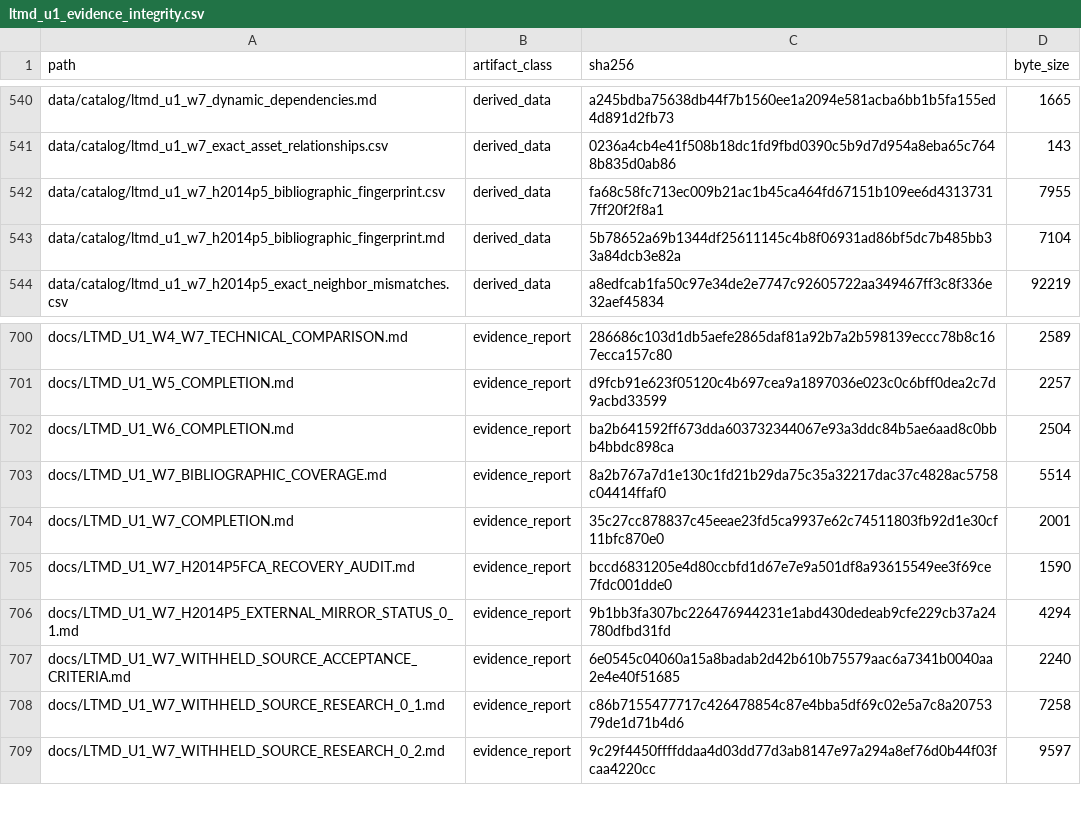
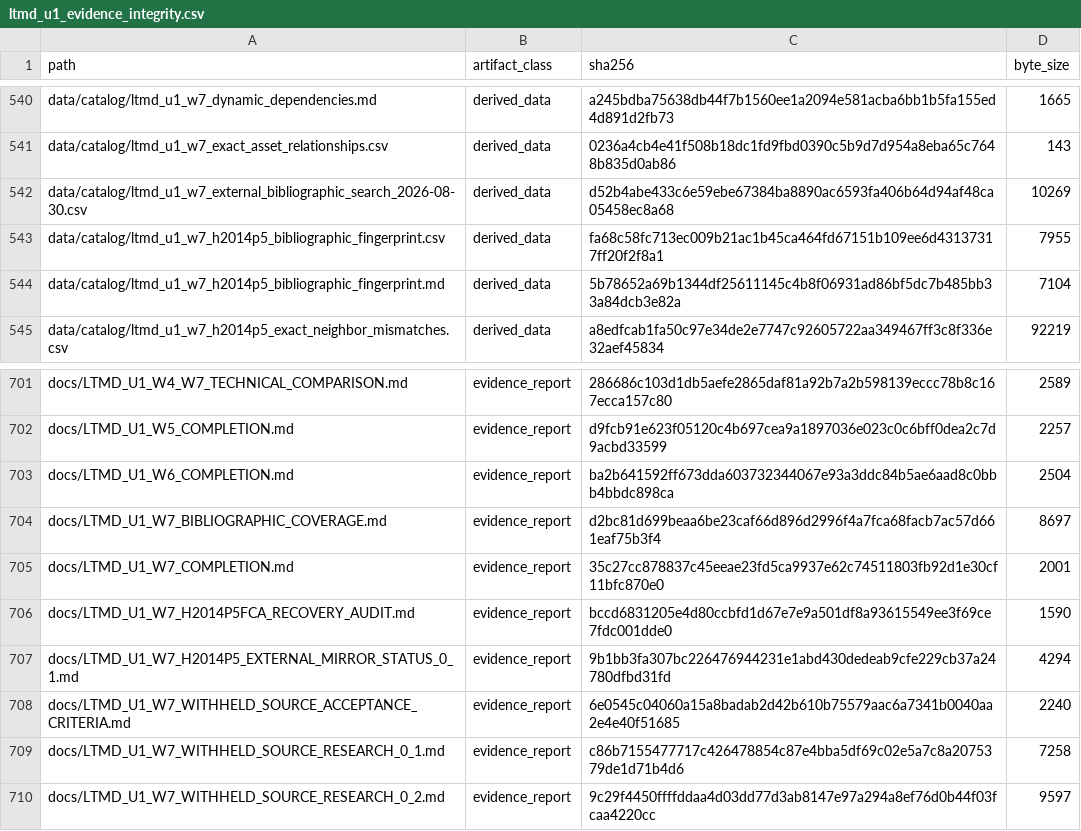
Before and after one commit to fersandovalgtz/libro-texto-mexicano-digital, a CSV file: data/catalog/ltmd_u1_evidence_integrity.csv, drawn as a sheet; only a part is shown, gaps mark what is left out.

```diff
--- a/data/catalog/ltmd_u1_evidence_integrity.csv
+++ b/data/catalog/ltmd_u1_evidence_integrity.csv
@@ -541,2 +541,3 @@ data/catalog/ltmd_u1_w7_dynamic_dependencies.md,derived_data,a245bdba75638db44f7
 data/catalog/ltmd_u1_w7_exact_asset_relationships.csv,derived_data,0236a4cb4e41f508b18dc1fd9fbd0390c5b9d7d954a8eba65c7648b835d0ab86,143
+data/catalog/ltmd_u1_w7_external_bibliographic_search_2026-08-30.csv,derived_data,d52b4abe433c6e59ebe67384ba8890ac6593fa406b64d94af48ca05458ec8a68,10269
 data/catalog/ltmd_u1_w7_h2014p5_bibliographic_fingerprint.csv,derived_data,fa68c58fc713ec009b21ac1b45ca464fd67151b109ee6d43137317ff20f2f8a1,7955
@@ -702,3 +703,3 @@ docs/LTMD_U1_W5_COMPLETION.md,evidence_report,d9fcb91e623f05120c4b697cea9a189703
 docs/LTMD_U1_W6_COMPLETION.md,evidence_report,ba2b641592ff673dda603732344067e93a3ddc84b5ae6aad8c0bbb4bbdc898ca,2504
-docs/LTMD_U1_W7_BIBLIOGRAPHIC_COVERAGE.md,evidence_report,8a2b767a7d1e130c1fd21b29da75c35a32217dac37c4828ac5758c04414ffaf0,5514
+docs/LTMD_U1_W7_BIBLIOGRAPHIC_COVERAGE.md,evidence_report,d2bc81d699beaa6be23caf66d896d2996f4a7fca68facb7ac57d661eaf75b3f4,8697
 docs/LTMD_U1_W7_COMPLETION.md,evidence_report,35c27cc878837c45eeae23fd5ca9937e62c74511803fb92d1e30cf11bfc870e0,2001
```
Also changed, not shown: 1 other file.
